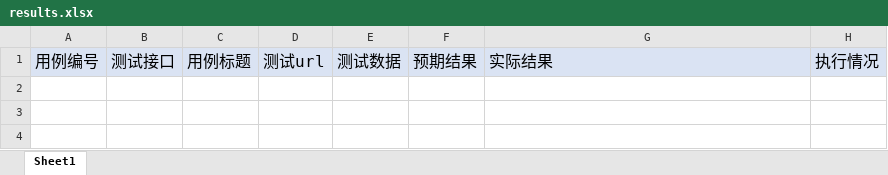
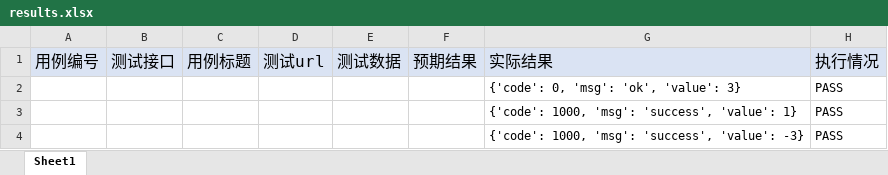
Before and after one commit to zhangshuaibao/api_deme, an Excel workbook: results/results.xlsx, sheet Sheet1, drawn as a sheet; values as stored, in another font and other column widths than the file's, no borders; the diff names each change by its address in the sheet, - before the commit and + after, or states it on an @@ line.

```diff
--- a/results/results.xlsx (sheet Sheet1)
+++ b/results/results.xlsx (sheet Sheet1)
+row 2:  |  |  |  |  |  | {'code': 0, 'msg': 'ok', 'value': 3} | PASS
+row 3:  |  |  |  |  |  | {'code': 1000, 'msg': 'success', 'value': 1} | PASS
+row 4:  |  |  |  |  |  | {'code': 1000, 'msg': 'success', 'value': -3} | PASS
```
Also changed, not shown: 3 other files.
